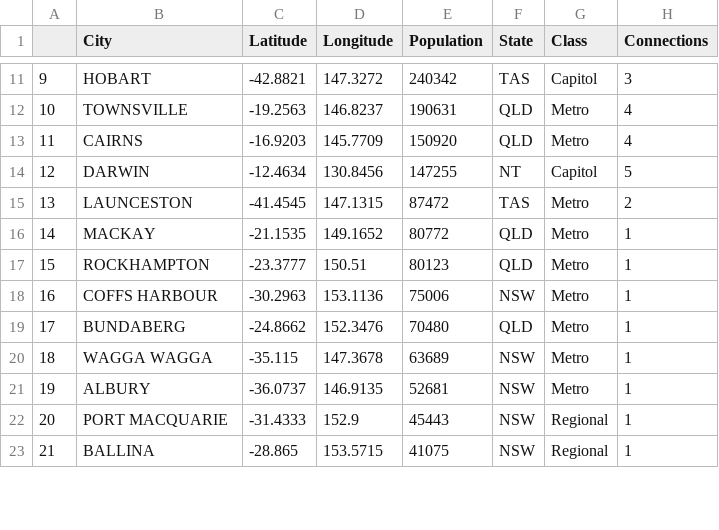
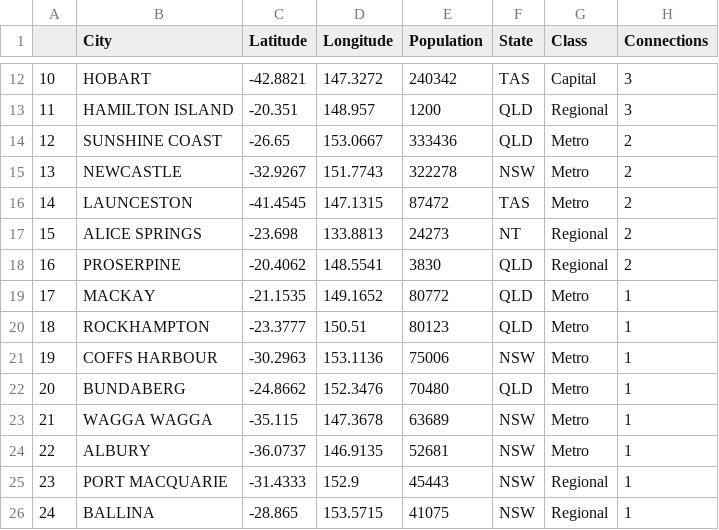
Before and after one commit to Ethan232187/Data-Visualisation-2, a CSV file: Data/location_data_cleaned.csv, drawn as a sheet; only a part is shown, gaps mark what is left out; the diff covers the shown part only.

```diff
--- a/Data/location_data_cleaned.csv
+++ b/Data/location_data_cleaned.csv
@@ -11,13 +12,15 @@
-9,HOBART,-42.8821,147.3272,240342,TAS,Capitol,3
-10,TOWNSVILLE,-19.2563,146.8237,190631,QLD,Metro,4
-11,CAIRNS,-16.9203,145.7709,150920,QLD,Metro,4
-12,DARWIN,-12.4634,130.8456,147255,NT,Capitol,5
-13,LAUNCESTON,-41.4545,147.1315,87472,TAS,Metro,2
-14,MACKAY,-21.1535,149.1652,80772,QLD,Metro,1
-15,ROCKHAMPTON,-23.3777,150.51,80123,QLD,Metro,1
-16,COFFS HARBOUR,-30.2963,153.1136,75006,NSW,Metro,1
-17,BUNDABERG,-24.8662,152.3476,70480,QLD,Metro,1
-18,WAGGA WAGGA,-35.115,147.3678,63689,NSW,Metro,1
-19,ALBURY,-36.0737,146.9135,52681,NSW,Metro,1
-20,PORT MACQUARIE,-31.4333,152.9,45443,NSW,Regional,1
-21,BALLINA,-28.865,153.5715,41075,NSW,Regional,1
+10,HOBART,-42.8821,147.3272,240342,TAS,Capital,3
+11,HAMILTON ISLAND,-20.351,148.957,1200,QLD,Regional,3
+12,SUNSHINE COAST,-26.65,153.0667,333436,QLD,Metro,2
+13,NEWCASTLE,-32.9267,151.7743,322278,NSW,Metro,2
+14,LAUNCESTON,-41.4545,147.1315,87472,TAS,Metro,2
+15,ALICE SPRINGS,-23.698,133.8813,24273,NT,Regional,2
+16,PROSERPINE,-20.4062,148.5541,3830,QLD,Regional,2
+17,MACKAY,-21.1535,149.1652,80772,QLD,Metro,1
+18,ROCKHAMPTON,-23.3777,150.51,80123,QLD,Metro,1
+19,COFFS HARBOUR,-30.2963,153.1136,75006,NSW,Metro,1
+20,BUNDABERG,-24.8662,152.3476,70480,QLD,Metro,1
+21,WAGGA WAGGA,-35.115,147.3678,63689,NSW,Metro,1
+22,ALBURY,-36.0737,146.9135,52681,NSW,Metro,1
+23,PORT MACQUARIE,-31.4333,152.9,45443,NSW,Regional,1
+24,BALLINA,-28.865,153.5715,41075,NSW,Regional,1
```
Also changed, not shown: 1 added row, 3 removed rows and 51 edited cells elsewhere in this file, Data/flight_data_cleaned.csv, Data/location_data.csv, 12 other files.
